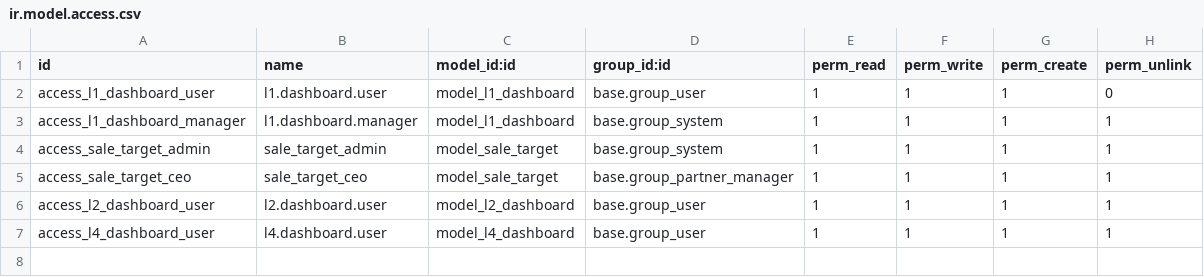
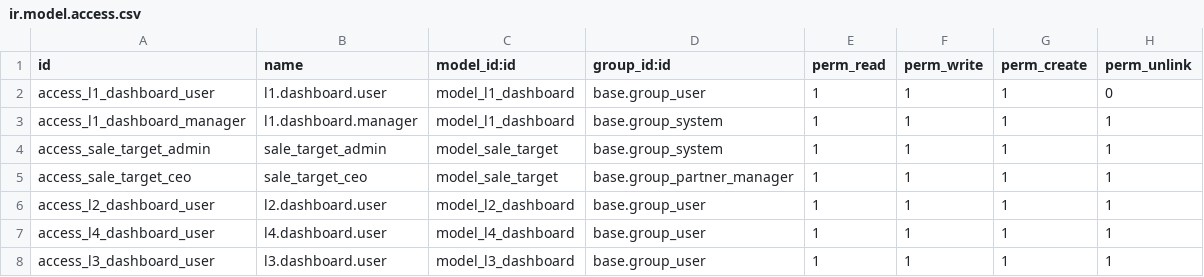
Before and after one commit to djumanov/my_dashboard, a CSV file: security/ir.model.access.csv, drawn as a sheet; the diff names each change by its address in the sheet, - before the commit and + after, or states it on an @@ line.

```diff
--- a/security/ir.model.access.csv
+++ b/security/ir.model.access.csv
+row 8: access_l3_dashboard_user | l3.dashboard.user | model_l3_dashboard | base.group_user | 1 | 1 | 1 | 1
```
Also changed, not shown: 15 other files.
